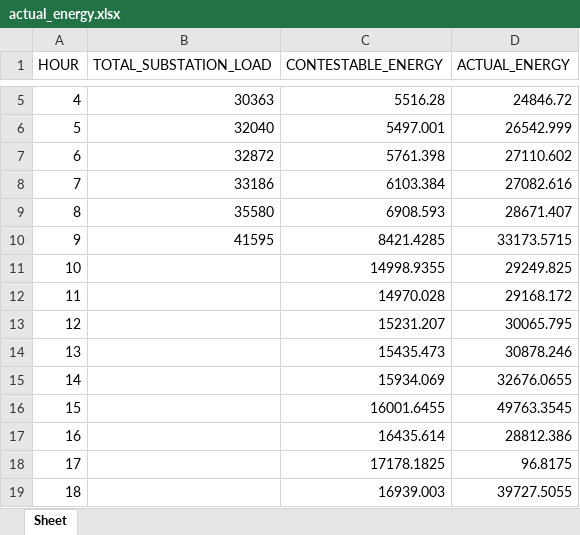
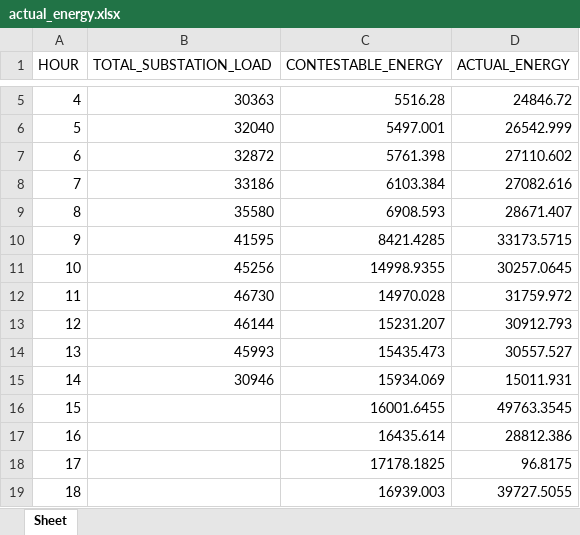
Before and after one commit to alyssuhlee/MORE_Energy_Trading_Dashboard, an Excel workbook: actual_energy.xlsx, sheet Sheet, drawn as a sheet; only a part is shown, gaps mark what is left out; values as stored, in another font and other column widths than the file's, no borders; the diff names each change by its address in the sheet, - before the commit and + after, or states it on an @@ line.

```diff
--- a/actual_energy.xlsx (sheet Sheet)
+++ b/actual_energy.xlsx (sheet Sheet)
-B11 (TOTAL_SUBSTATION_LOAD): (empty)
+B11 (TOTAL_SUBSTATION_LOAD): 45256
-D11 (ACTUAL_ENERGY): 29249.825
+D11 (ACTUAL_ENERGY): 30257.0645
-B12 (TOTAL_SUBSTATION_LOAD): (empty)
+B12 (TOTAL_SUBSTATION_LOAD): 46730
-D12 (ACTUAL_ENERGY): 29168.172
+D12 (ACTUAL_ENERGY): 31759.972
-B13 (TOTAL_SUBSTATION_LOAD): (empty)
+B13 (TOTAL_SUBSTATION_LOAD): 46144
-D13 (ACTUAL_ENERGY): 30065.795
+D13 (ACTUAL_ENERGY): 30912.793
-B14 (TOTAL_SUBSTATION_LOAD): (empty)
+B14 (TOTAL_SUBSTATION_LOAD): 45993
-D14 (ACTUAL_ENERGY): 30878.246
+D14 (ACTUAL_ENERGY): 30557.527
-B15 (TOTAL_SUBSTATION_LOAD): (empty)
+B15 (TOTAL_SUBSTATION_LOAD): 30946
-D15 (ACTUAL_ENERGY): 32676.0655
+D15 (ACTUAL_ENERGY): 15011.931
```
Also changed, not shown: contestable_energy.xlsx, current_rate.xlsx, 15 other files.
